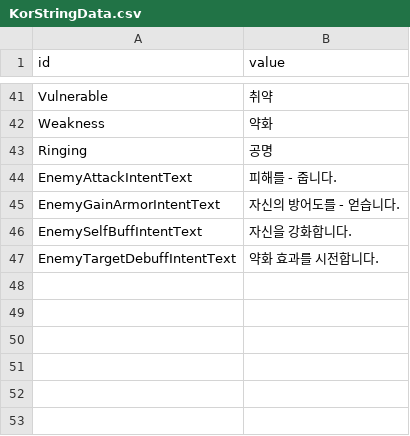
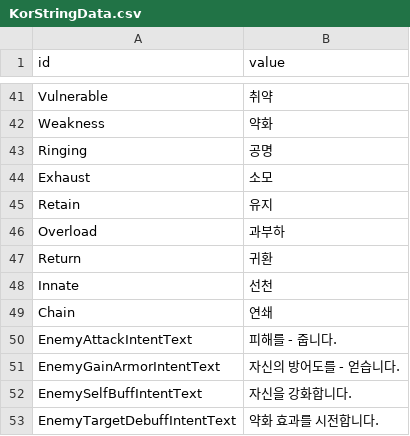
Before and after one commit to Devel-Rocket-ClassRoom/minigame-project-LteFroggy, a CSV file: Assets/Resources/Datas/StringTables/KorStringData.csv, drawn as a sheet; only a part is shown, gaps mark what is left out.

```diff
--- a/Assets/Resources/Datas/StringTables/KorStringData.csv
+++ b/Assets/Resources/Datas/StringTables/KorStringData.csv
@@ -43,2 +43,8 @@ Weakness,약화
 Ringing,공명
+Exhaust,소모
+Retain,유지
+Overload,과부하
+Return,귀환
+Innate,선천
+Chain,연쇄
 EnemyAttackIntentText,피해를 - 줍니다.
```
Also changed, not shown: Assets/Resources/Datas/StringTables/KorDescriptionData.csv, 9 other files.
